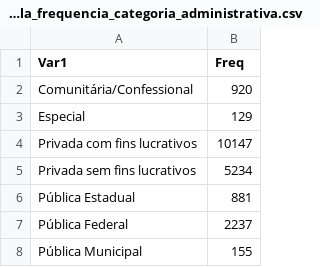
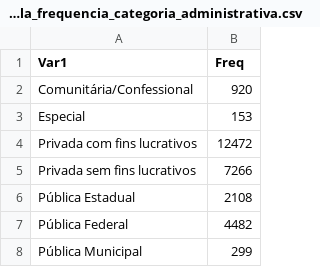
Before and after one commit to leonardosm14/ENADE-Estatisticas, a CSV file: src/tabelas/tabela_frequencia_categoria_administrativa.csv, drawn as a sheet.

```diff
--- a/src/tabelas/tabela_frequencia_categoria_administrativa.csv
+++ b/src/tabelas/tabela_frequencia_categoria_administrativa.csv
@@ -2,7 +2,7 @@
 "Comunitária/Confessional",920
-"Especial",129
-"Privada com fins lucrativos",10147
-"Privada sem fins lucrativos",5234
-"Pública Estadual",881
-"Pública Federal",2237
-"Pública Municipal",155
+"Especial",153
+"Privada com fins lucrativos",12472
+"Privada sem fins lucrativos",7266
+"Pública Estadual",2108
+"Pública Federal",4482
+"Pública Municipal",299
```
Also changed, not shown: 5 other files.
